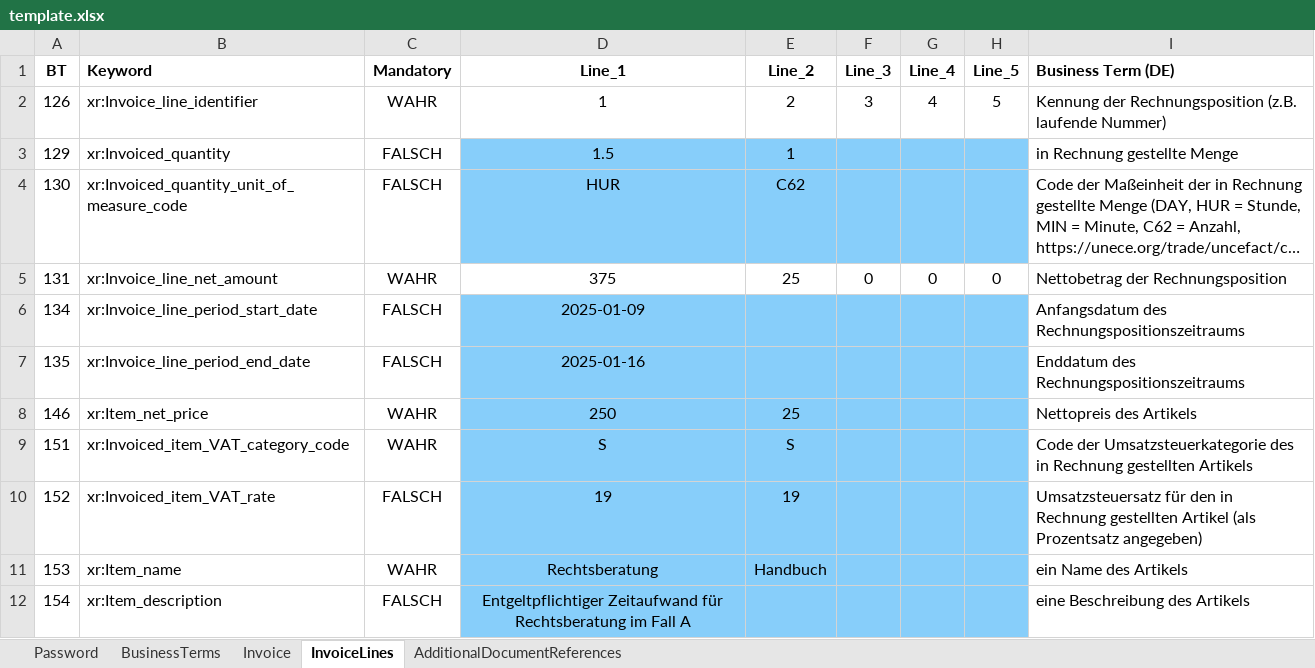
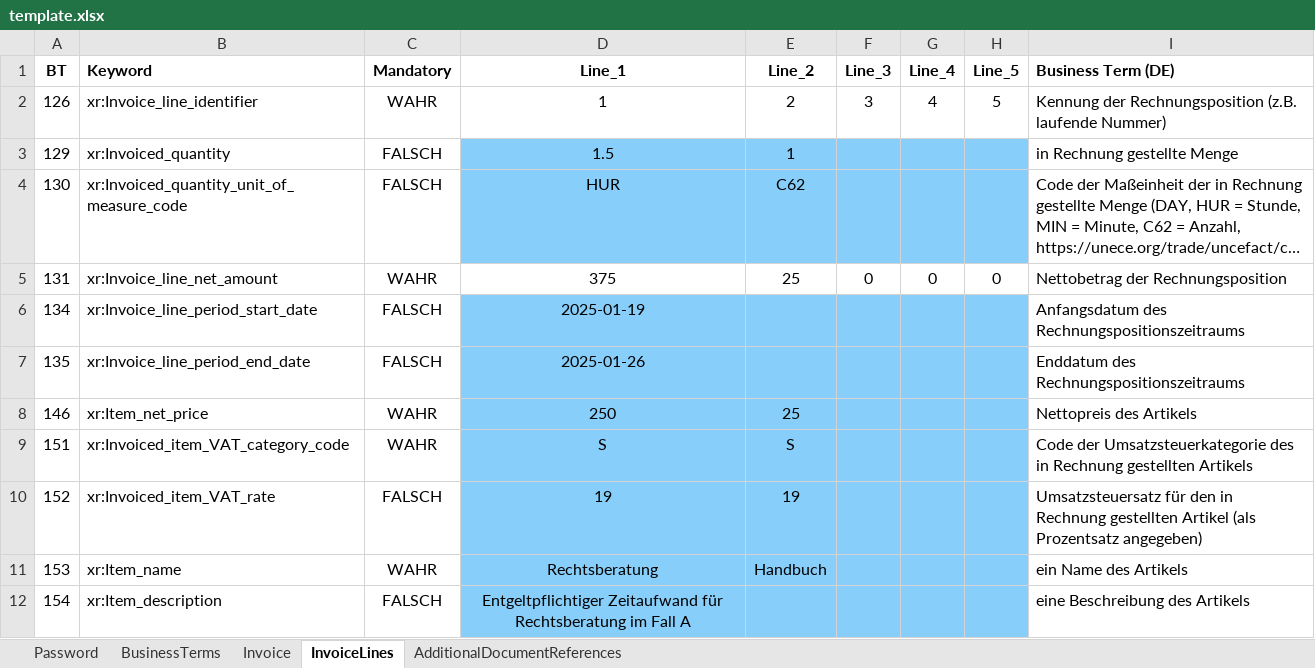
Before and after one commit to drbrnn/XFakturist, an Excel workbook: template.xlsx, sheet InvoiceLines, drawn as a sheet; long unchanged cells end in …; values as stored, in another font and other column widths than the file's, no borders; conditional formats not drawn; the diff names each change by its address in the sheet, - before the commit and + after, or states it on an @@ line.

```diff
--- a/template.xlsx (sheet InvoiceLines)
+++ b/template.xlsx (sheet InvoiceLines)
-D6 (Line_1): 2025-01-09
+D6 (Line_1): 2025-01-19
-D7 (Line_1): 2025-01-16
+D7 (Line_1): 2025-01-26
```
Also changed, not shown: sheet Invoice, sheet AdditionalDocumentReferences.
